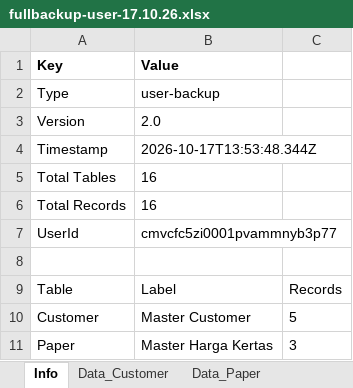
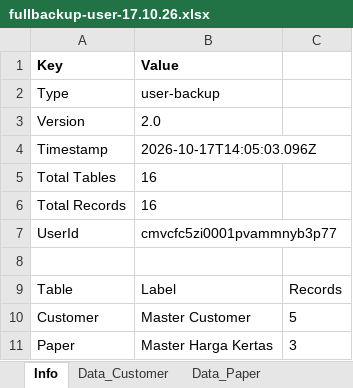
Before and after one commit to Koming711/darrellsoft, an Excel workbook: backups/fullbackup-user-17.10.26.xlsx, sheet Info, drawn as a sheet; only a part is shown; values as stored, in another font and other column widths than the file's, no borders; the diff names each change by its address in the sheet, - before the commit and + after, or states it on an @@ line.

```diff
--- a/backups/fullbackup-user-17.10.26.xlsx (sheet Info)
+++ b/backups/fullbackup-user-17.10.26.xlsx (sheet Info)
-B4 (Value): 2026-10-17T13:53:48.344Z
+B4 (Value): 2026-10-17T14:05:03.096Z
```
Also changed, not shown: 13 other files.
